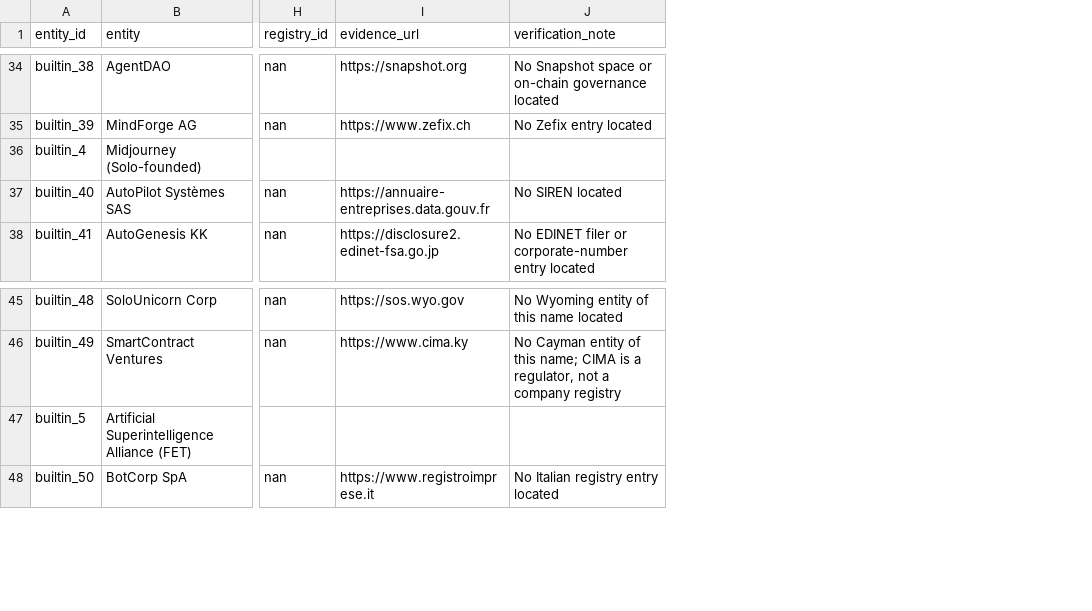
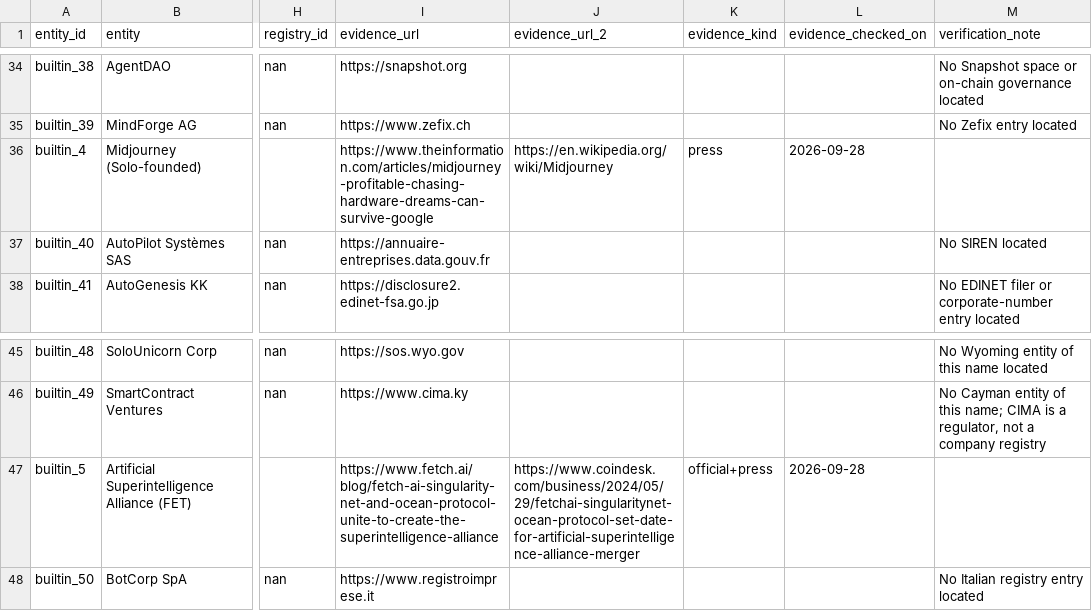
Before and after one commit to upocuantitativo/ethicagentaisintetic, a CSV file: analysis/audit_dataset.csv, drawn as a sheet; only a part is shown, gaps mark what is left out; the diff covers the shown part only; the diff names each change by its address in the sheet, - before the commit and + after, or states it on an @@ line.

```diff
--- a/analysis/audit_dataset.csv
+++ b/analysis/audit_dataset.csv
+column J (evidence_url_2), row 36: https://en.wikipedia.org/wiki/Midjourney; row 47: https://www.coindesk.com/business/2024/05/29/fetchai-singularitynet-ocean-protocol-set-date-for-artificial-superintelligence-alliance-merger
+column K (evidence_kind), row 36: press; row 47: official+press
+column L (evidence_checked_on), row 36: 2026-09-28; row 47: 2026-09-28
-I36 (evidence_url): (empty)
+I36 (evidence_url): https://www.theinformation.com/articles/midjourney-profitable-chasing-hardware-dreams-can-survive-google
-I47 (evidence_url): (empty)
+I47 (evidence_url): https://www.fetch.ai/blog/fetch-ai-singularity-net-and-ocean-protocol-unite-to-create-the-superintelligence-alliance
```
Also changed, not shown: 41 edited cells elsewhere in this file, 4 other files.
